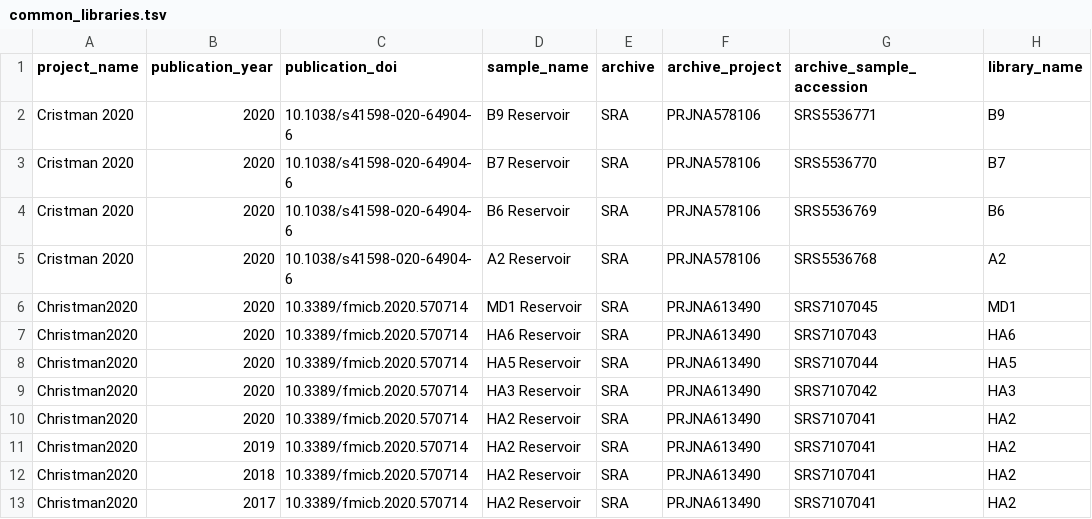
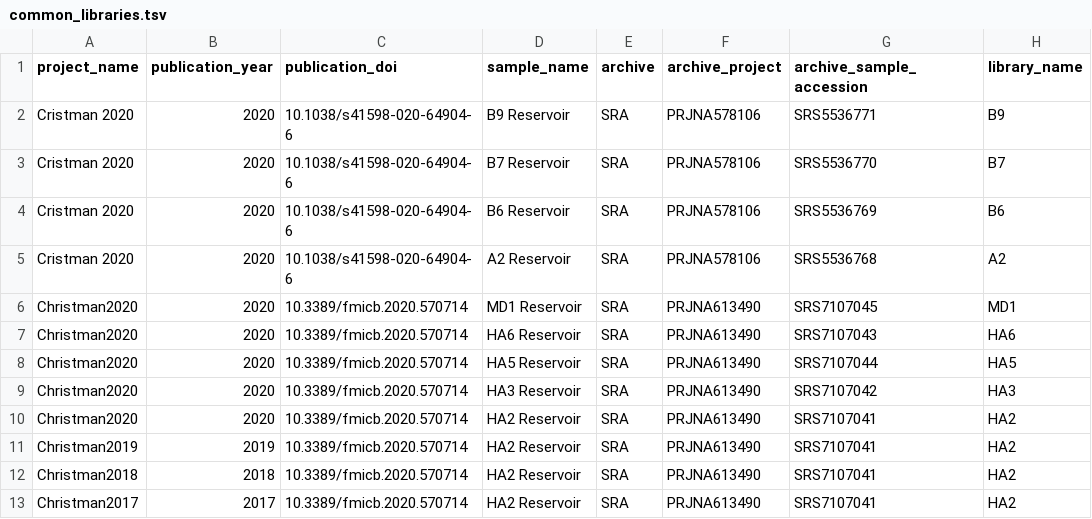
Before and after one commit to agni-bioinformatics-lab/OilMetagenomesDB, a TSV file: common_libraries/common_libraries.tsv, drawn as a sheet; only a part is shown; the diff names each change by its address in the sheet, - before the commit and + after, or states it on an @@ line.

Commit message:
Update common_libraries.tsv

```diff
--- a/common_libraries/common_libraries.tsv
+++ b/common_libraries/common_libraries.tsv
-A11 (project_name): Christman2020
+A11 (project_name): Christman2019
-A12 (project_name): Christman2020
+A12 (project_name): Christman2018
-A13 (project_name): Christman2020
+A13 (project_name): Christman2017
```
